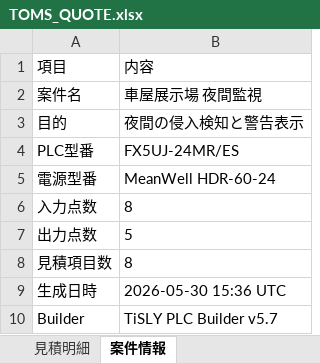
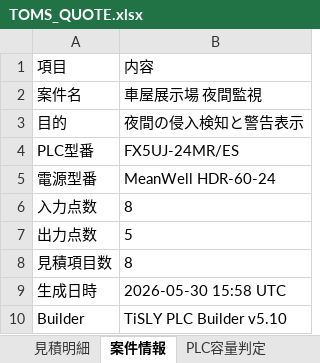
Before and after one commit to tomsyamanaka-bot/tisly-platform, an Excel workbook: PLC_TEMPLATE_BUILDER/v5/generated_projects/CARSHOP_NIGHT_SECURITY/SPEC/TOMS_QUOTE.xlsx, sheet 案件情報, drawn as a sheet; values as stored, in another font and other column widths than the file's, no borders; the diff names each change by its address in the sheet, - before the commit and + after, or states it on an @@ line.

```diff
--- a/PLC_TEMPLATE_BUILDER/v5/generated_projects/CARSHOP_NIGHT_SECURITY/SPEC/TOMS_QUOTE.xlsx (sheet 案件情報)
+++ b/PLC_TEMPLATE_BUILDER/v5/generated_projects/CARSHOP_NIGHT_SECURITY/SPEC/TOMS_QUOTE.xlsx (sheet 案件情報)
+sheet tab: PLC容量判定
-B9: 2026-05-30 15:36 UTC
+B9: 2026-05-30 15:58 UTC
-B10: TiSLY PLC Builder v5.7
+B10: TiSLY PLC Builder v5.10
```
Also changed, not shown: 16 other files.
